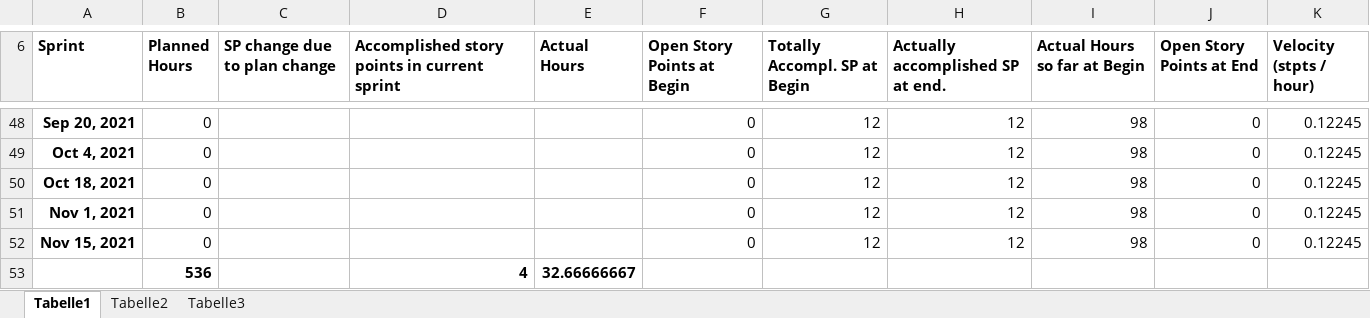
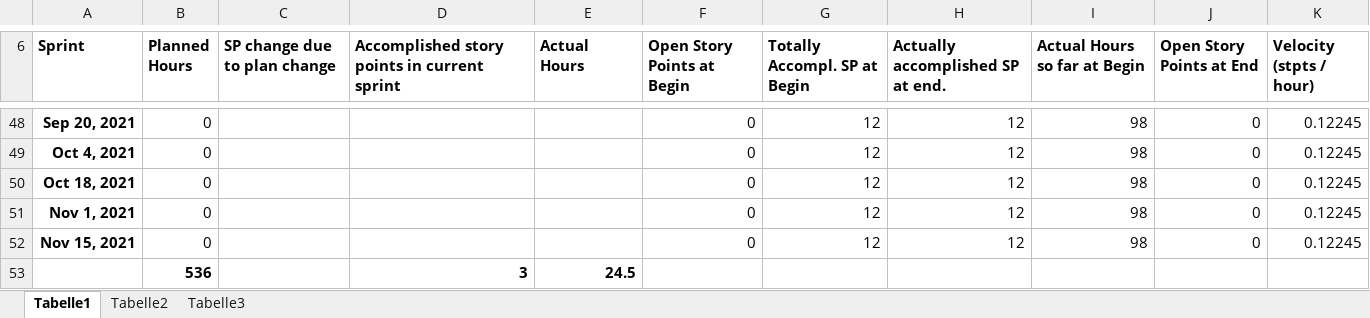
Before and after one commit to if-07-61-A-fall-2019/project-proposal-ship4you, an Excel workbook: ProductBurndown.xlsx, sheet Tabelle1, drawn as a sheet; only a part is shown, gaps mark what is left out; values as stored, in another font and other column widths than the file's, no borders; charts and pictures not drawn; removed rows and columns are numbered as before the commit, all else as after; the diff covers the shown part only; the diff names each change by its address in the sheet, - before the commit and + after, or states it on an @@ line.

Commit message:
Update Burndown

```diff
--- a/ProductBurndown.xlsx (sheet Tabelle1)
+++ b/ProductBurndown.xlsx (sheet Tabelle1)
-row 53:  | 536 |  | 4 | 32.66666667
+row 53:  | 536 |  | 3 | 24.5
```
Also changed, not shown: 40 edited cells elsewhere in this sheet, charts or pictures.
